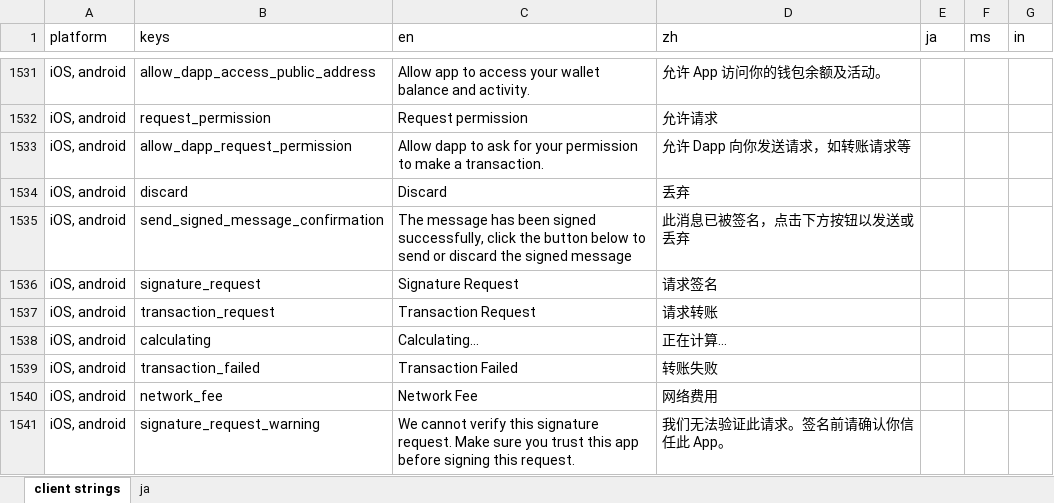
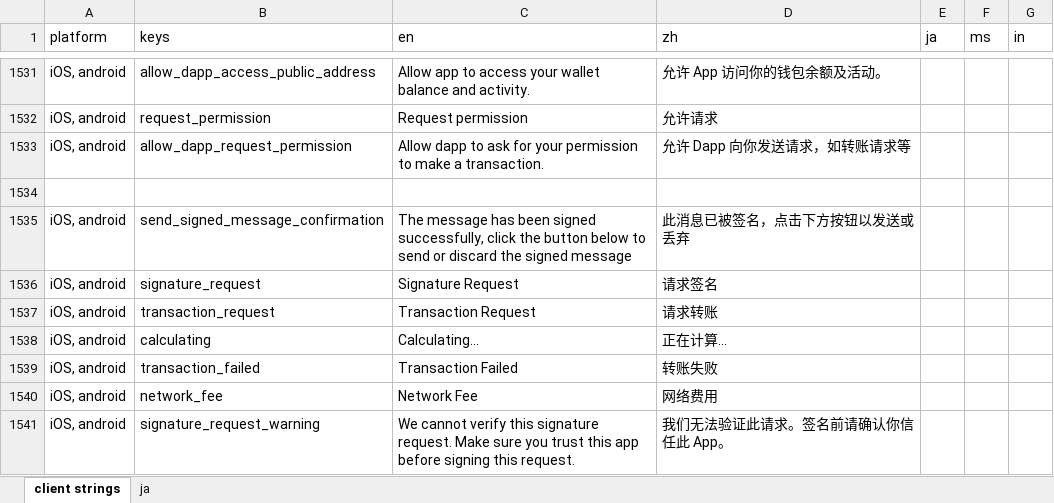
Before and after one commit to Tougee/sync-google-sheet, an Excel workbook: client.xlsx, sheet client strings, drawn as a sheet; only a part is shown, gaps mark what is left out; values as stored, in another font and other column widths than the file's, no borders; charts and pictures and conditional formats not drawn; the diff names each change by its address in the sheet, - before the commit and + after, or states it on an @@ line.

Commit message:
update client.xlsx

```diff
--- a/client.xlsx (sheet client strings)
+++ b/client.xlsx (sheet client strings)
-row 1534: iOS, android | discard | Discard | 丢弃
+row 1534: (empty)
```
